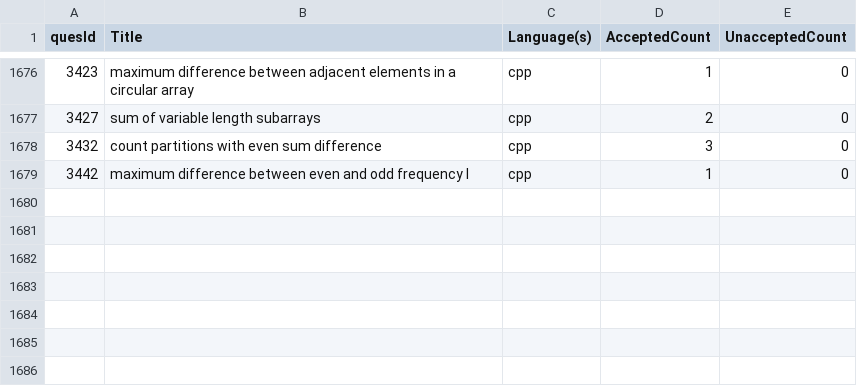
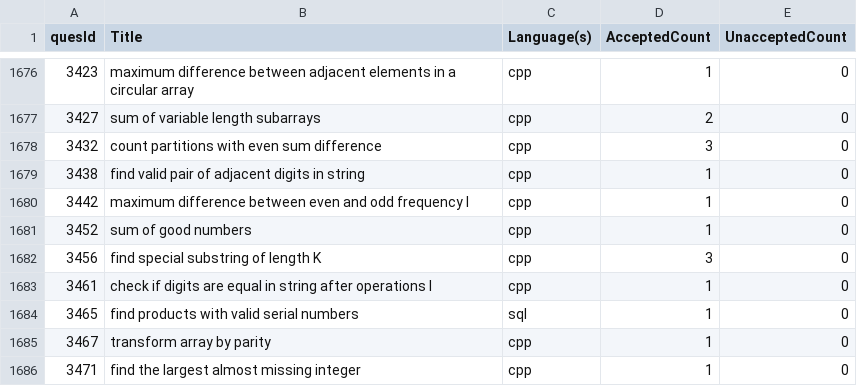
Before and after one commit to shivanshsanoria1/LeetcodeSolutions, a CSV file: stats/generated/solution_stats [2025-03-08T17-09-46-455Z].csv (was stats/generated/solution_stats [2025-03-05T16-21-37-098Z].csv), drawn as a sheet; only a part is shown, gaps mark what is left out; the diff names each change by its address in the sheet, - before the commit and + after, or states it on an @@ line.

```diff
--- a/stats/generated/solution_stats [2025-03-05T16-21-37-098Z].csv
+++ b/stats/generated/solution_stats [2025-03-08T17-09-46-455Z].csv
+row 1679: 3438 | find valid pair of adjacent digits in string | cpp | 1 | 0
+row 1681: 3452 | sum of good numbers | cpp | 1 | 0
+row 1682: 3456 | find special substring of length K | cpp | 3 | 0
+row 1683: 3461 | check if digits are equal in string after operations I | cpp | 1 | 0
+row 1684: 3465 | find products with valid serial numbers | sql | 1 | 0
+row 1685: 3467 | transform array by parity | cpp | 1 | 0
+row 1686: 3471 | find the largest almost missing integer | cpp | 1 | 0
```
Also changed, not shown: 10 other files.
